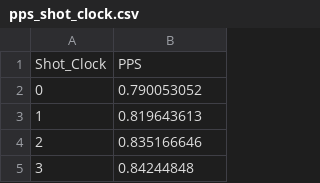
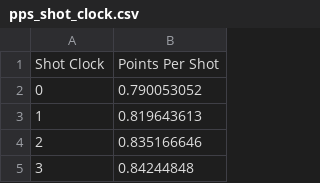
Before and after one commit to shind07/backend, a CSV file: data/pps_shot_clock.csv, drawn as a sheet; only a part is shown; removed rows and columns are numbered as before the commit, all else as after; the diff names each change by its address in the sheet, - before the commit and + after, or states it on an @@ line.

Commit message:
Update column labels

```diff
--- a/data/pps_shot_clock.csv
+++ b/data/pps_shot_clock.csv
-row 1: Shot_Clock | PPS
+row 1: Shot Clock | Points Per Shot
```
Also changed, not shown: data/assists_player.csv, 1 other file.
